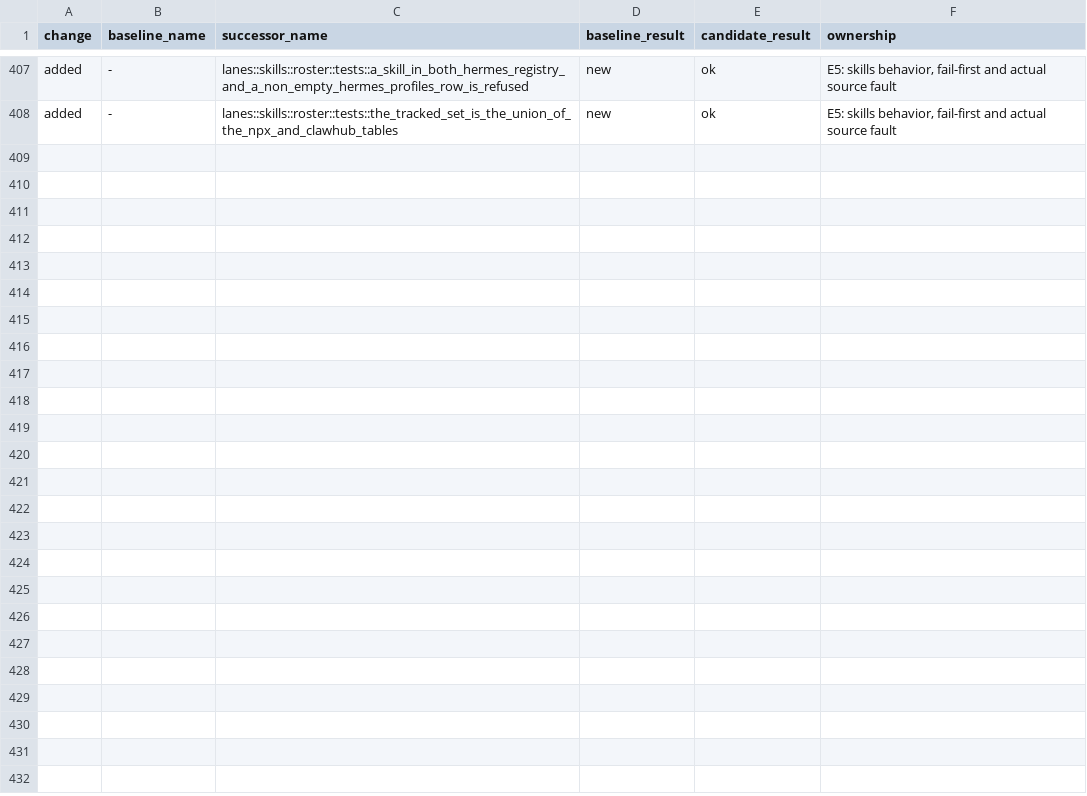
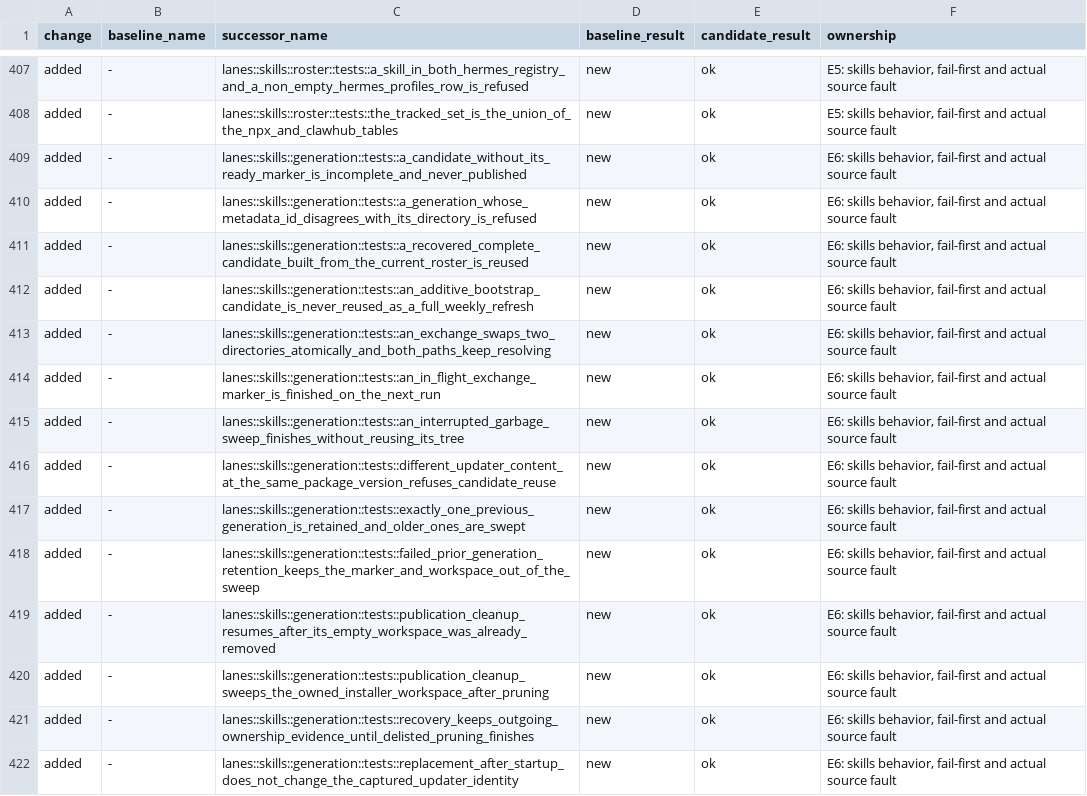
Before and after one commit to webdavis/dotfiles, a TSV file: dot_local/share/uu/docs/test-name-map.tsv, drawn as a sheet; only a part is shown, gaps mark what is left out; the diff names each change by its address in the sheet, - before the commit and + after, or states it on an @@ line.

Commit message:
feat(uu): add recoverable skills generations

```diff
--- a/dot_local/share/uu/docs/test-name-map.tsv
+++ b/dot_local/share/uu/docs/test-name-map.tsv
+row 409: added | - | lanes::skills::generation::tests::a_candidate_without_its_ready_marker_is_incomplete_and_never_published | new | ok | E6: skills behavior, fail-first and actual source fault
+row 410: added | - | lanes::skills::generation::tests::a_generation_whose_metadata_id_disagrees_with_its_directory_is_refused | new | ok | E6: skills behavior, fail-first and actual source fault
+row 411: added | - | lanes::skills::generation::tests::a_recovered_complete_candidate_built_from_the_current_roster_is_reused | new | ok | E6: skills behavior, fail-first and actual source fault
+row 412: added | - | lanes::skills::generation::tests::an_additive_bootstrap_candidate_is_never_reused_as_a_full_weekly_refresh | new | ok | E6: skills behavior, fail-first and actual source fault
+row 413: added | - | lanes::skills::generation::tests::an_exchange_swaps_two_directories_atomically_and_both_paths_keep_resolving | new | ok | E6: skills behavior, fail-first and actual source fault
+row 414: added | - | lanes::skills::generation::tests::an_in_flight_exchange_marker_is_finished_on_the_next_run | new | ok | E6: skills behavior, fail-first and actual source fault
+row 415: added | - | lanes::skills::generation::tests::an_interrupted_garbage_sweep_finishes_without_reusing_its_tree | new | ok | E6: skills behavior, fail-first and actual source fault
+row 416: added | - | lanes::skills::generation::tests::different_updater_content_at_the_same_package_version_refuses_candidate_reuse | new | ok | E6: skills behavior, fail-first and actual source fault
+row 417: added | - | lanes::skills::generation::tests::exactly_one_previous_generation_is_retained_and_older_ones_are_swept | new | ok | E6: skills behavior, fail-first and actual source fault
+row 418: added | - | lanes::skills::generation::tests::failed_prior_generation_retention_keeps_the_marker_and_workspace_out_of_the_sweep | new | ok | E6: skills behavior, fail-first and actual source fault
+row 419: added | - | lanes::skills::generation::tests::publication_cleanup_resumes_after_its_empty_workspace_was_already_removed | new | ok | E6: skills behavior, fail-first and actual source fault
+row 420: added | - | lanes::skills::generation::tests::publication_cleanup_sweeps_the_owned_installer_workspace_after_pruning | new | ok | E6: skills behavior, fail-first and actual source fault
+row 421: added | - | lanes::skills::generation::tests::recovery_keeps_outgoing_ownership_evidence_until_delisted_pruning_finishes | new | ok | E6: skills behavior, fail-first and actual source fault
+row 422: added | - | lanes::skills::generation::tests::replacement_after_startup_does_not_change_the_captured_updater_identity | new | ok | E6: skills behavior, fail-first and actual source fault
```
Also changed, not shown: 10 other files.
